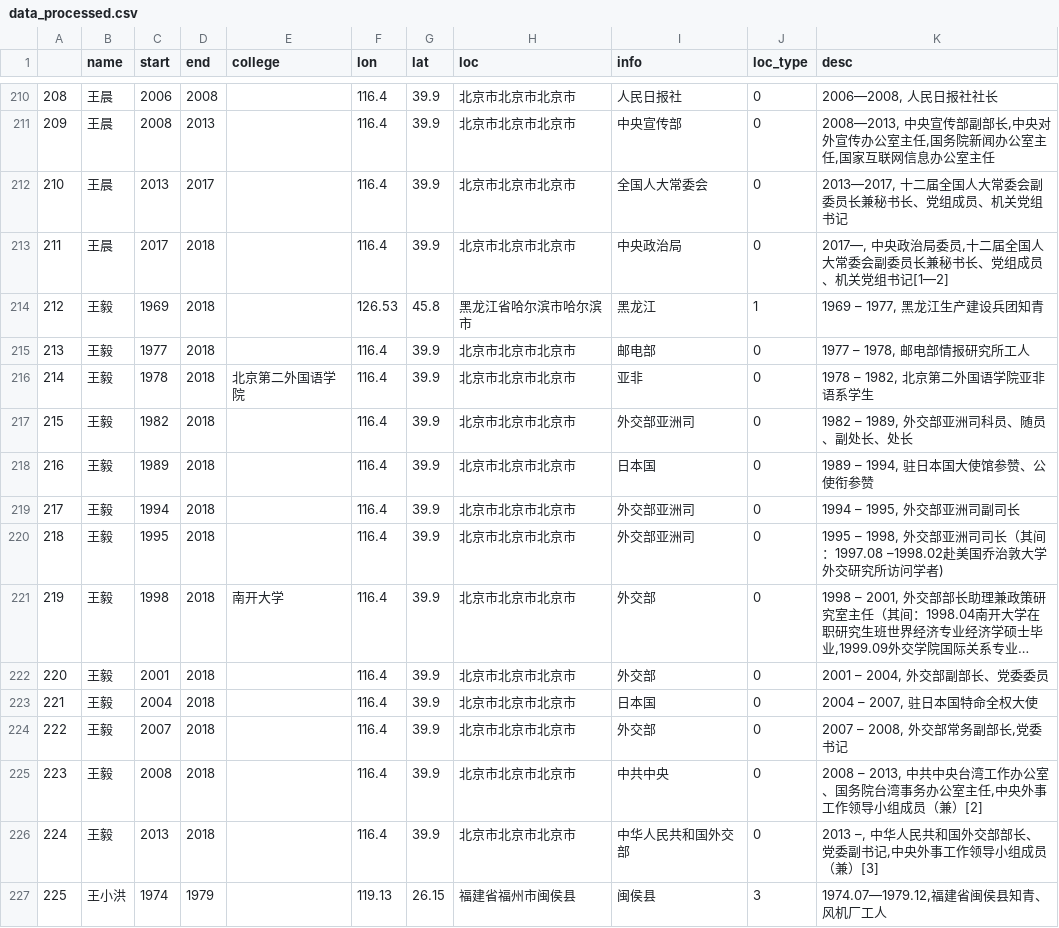
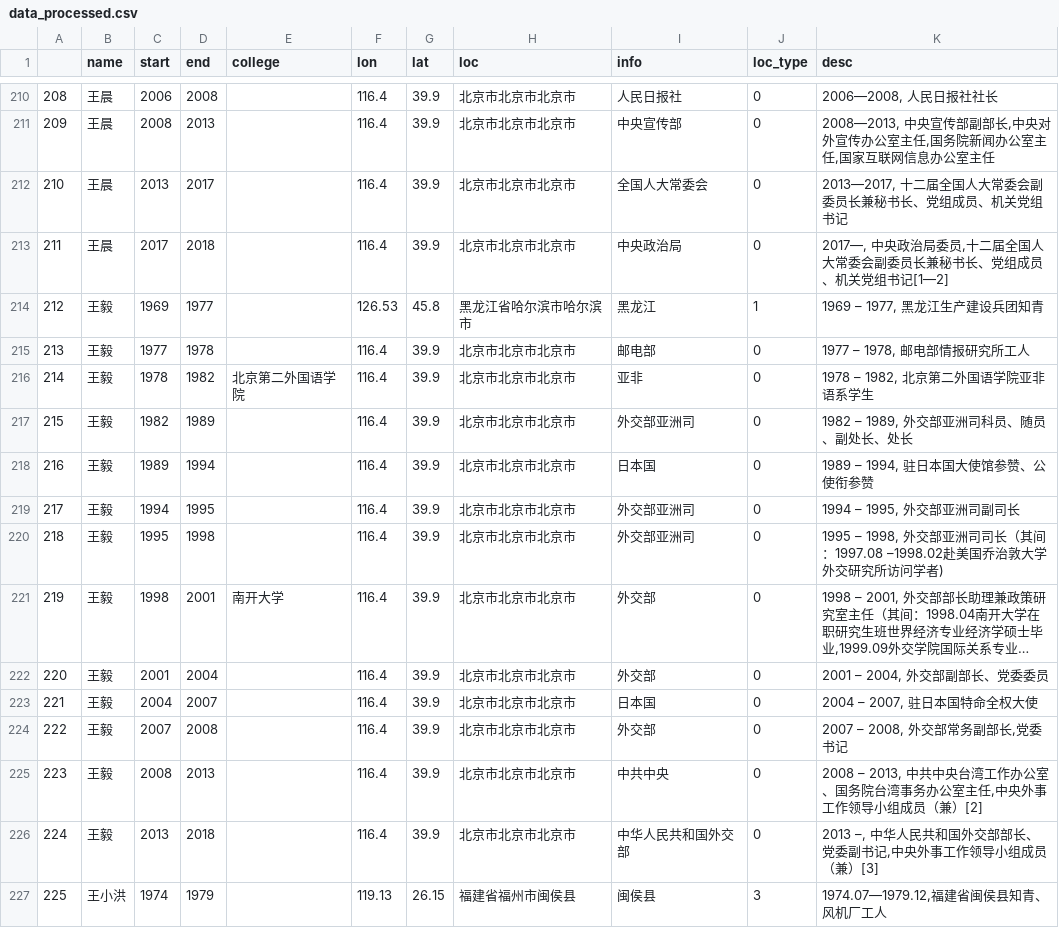
Before and after one commit to Julia0524/Data-Visualization, a CSV file: data_processed.csv, drawn as a sheet; only a part is shown, gaps mark what is left out; long unchanged cells end in …; the diff names each change by its address in the sheet, - before the commit and + after, or states it on an @@ line.

Commit message:
Update data_processed.csv

```diff
--- a/data_processed.csv
+++ b/data_processed.csv
-D214 (end): 2018
+D214 (end): 1977
-D215 (end): 2018
+D215 (end): 1978
-D216 (end): 2018
+D216 (end): 1982
-D217 (end): 2018
+D217 (end): 1989
-D218 (end): 2018
+D218 (end): 1994
-D219 (end): 2018
+D219 (end): 1995
-D220 (end): 2018
+D220 (end): 1998
-D221 (end): 2018
+D221 (end): 2001
-D222 (end): 2018
+D222 (end): 2004
-D223 (end): 2018
+D223 (end): 2007
-D224 (end): 2018
+D224 (end): 2008
-D225 (end): 2018
+D225 (end): 2013
```
